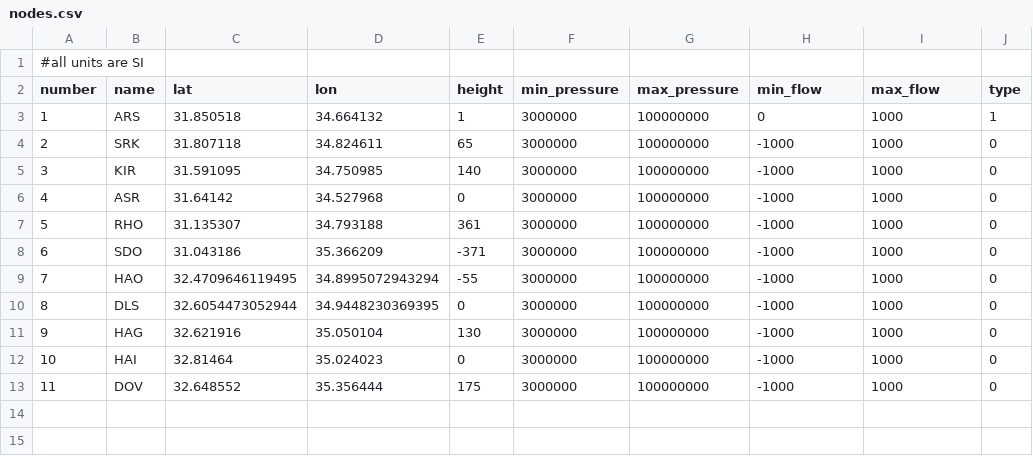
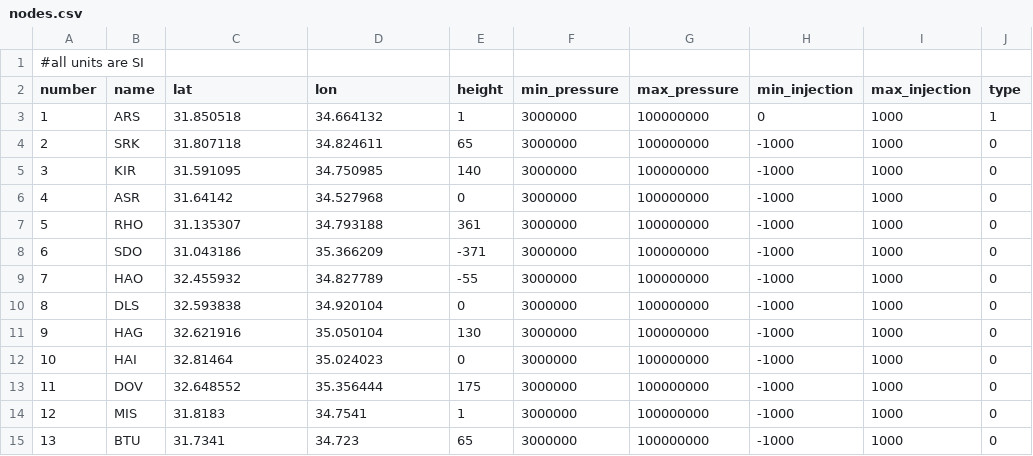
Before and after one commit to laurentpagnier/GasNetModel.jl, a CSV file: data/network_data/nodes.csv, drawn as a sheet.

Commit message:
update data

```diff
--- a/data/network_data/nodes.csv
+++ b/data/network_data/nodes.csv
@@ -1,3 +1,3 @@
 #all units are SI,,,,,,,,,
-number,name,lat,lon,height,min_pressure,max_pressure,min_flow,max_flow,type
+number,name,lat,lon,height,min_pressure,max_pressure,min_injection,max_injection,type
 1,ARS,31.850518,34.664132,1,3000000,100000000,0,1000,1
@@ -8,4 +8,4 @@ number,name,lat,lon,height,min_pressure,max_pressure,min_flow,max_flow,type
 6,SDO,31.043186,35.366209,-371,3000000,100000000,-1000,1000,0
-7,HAO,32.4709646119495,34.8995072943294,-55,3000000,100000000,-1000,1000,0
-8,DLS,32.6054473052944,34.9448230369395,0,3000000,100000000,-1000,1000,0
+7,HAO,32.455932,34.827789,-55,3000000,100000000,-1000,1000,0
+8,DLS,32.593838,34.920104,0,3000000,100000000,-1000,1000,0
 9,HAG,32.621916,35.050104,130,3000000,100000000,-1000,1000,0
@@ -13 +13,3 @@ number,name,lat,lon,height,min_pressure,max_pressure,min_flow,max_flow,type
 11,DOV,32.648552,35.356444,175,3000000,100000000,-1000,1000,0
+12,MIS,31.8183,34.7541,1,3000000,100000000,-1000,1000,0
+13,BTU,31.7341,34.723,65,3000000,100000000,-1000,1000,0
```
Also changed, not shown: data/network_data/pipes.csv.
